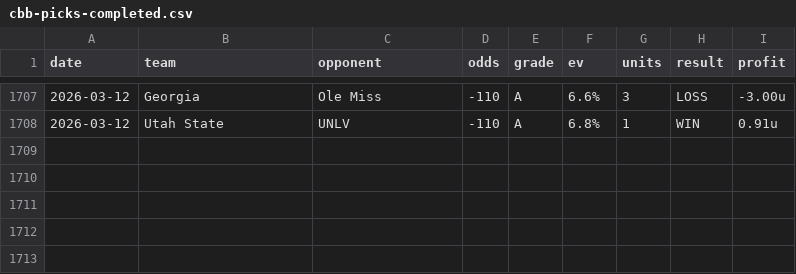
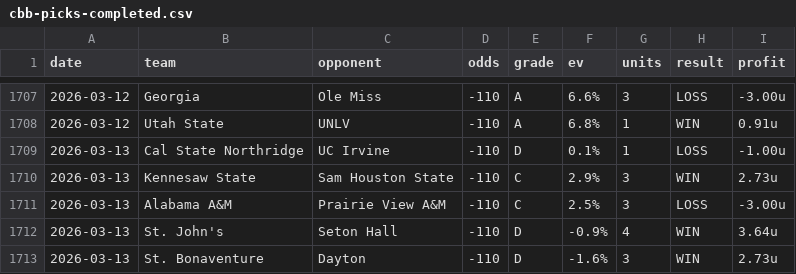
Before and after one commit to dpk1212/nhl-savant, a CSV file: data/cbb-picks-completed.csv, drawn as a sheet; only a part is shown, gaps mark what is left out.

```diff
--- a/data/cbb-picks-completed.csv
+++ b/data/cbb-picks-completed.csv
@@ -1708 +1708,6 @@ date,team,opponent,odds,grade,ev,units,result,profit
 2026-03-12,Utah State,UNLV,-110,A,6.8%,1,WIN,0.91u
+2026-03-13,Cal State Northridge,UC Irvine,-110,D,0.1%,1,LOSS,-1.00u
+2026-03-13,Kennesaw State,Sam Houston State,-110,C,2.9%,3,WIN,2.73u
+2026-03-13,Alabama A&M,Prairie View A&M,-110,C,2.5%,3,LOSS,-3.00u
+2026-03-13,St. John's,Seton Hall,-110,D,-0.9%,4,WIN,3.64u
+2026-03-13,St. Bonaventure,Dayton,-110,D,-1.6%,3,WIN,2.73u
```
Also changed, not shown: data/nhl-picks-completed.csv, 7 other files.
